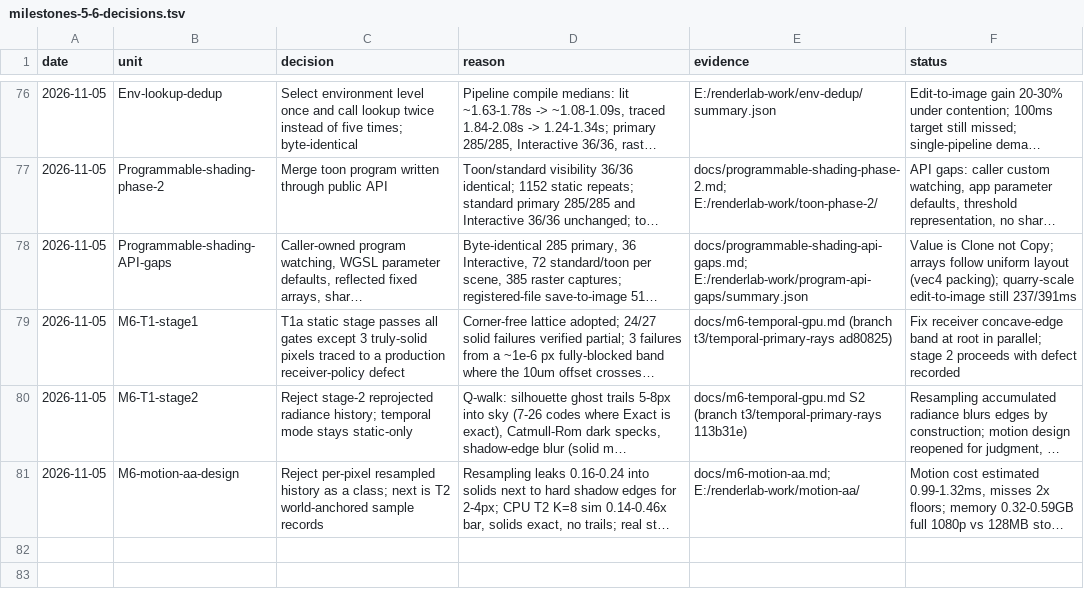
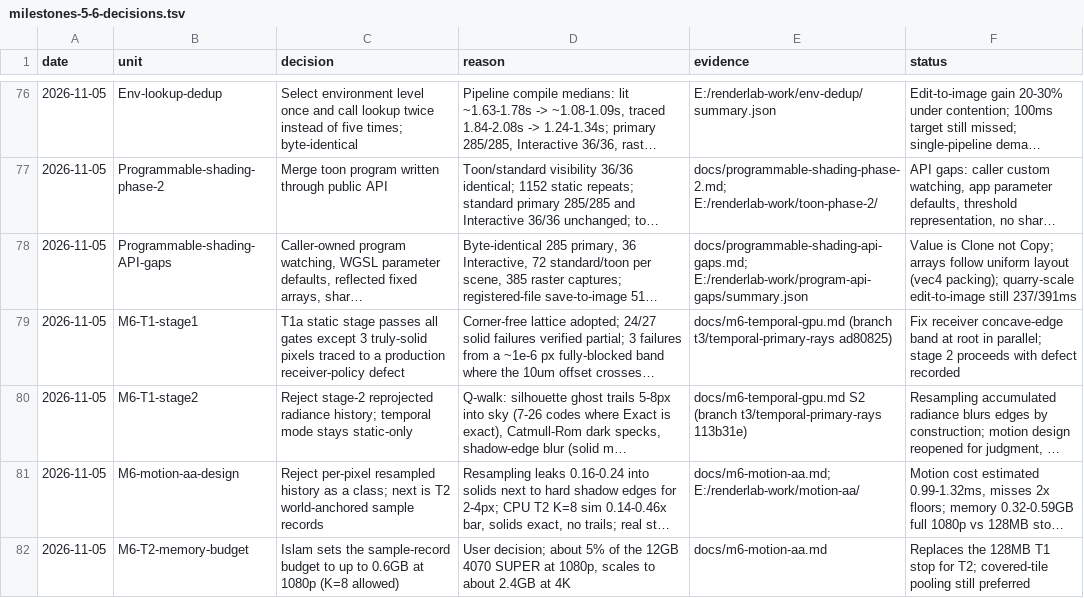
Before and after one commit to Ara-Engine/renderlab, a TSV file: docs/milestones-5-6-decisions.tsv, drawn as a sheet; only a part is shown, gaps mark what is left out; long unchanged cells end in …; the diff names each change by its address in the sheet, - before the commit and + after, or states it on an @@ line.

Commit message:
Record T2 memory budget and add motion-AA scripts

```diff
--- a/docs/milestones-5-6-decisions.tsv
+++ b/docs/milestones-5-6-decisions.tsv
+row 82: 2026-11-05 | M6-T2-memory-budget | Islam sets the sample-record budget to up to 0.6GB at 1080p (K=8 allowed) | User decision; about 5% of the 12GB 4070 SUPER at 1080p, scales to about 2.4GB at 4K | docs/m6-motion-aa.md | Replaces the 128MB T1 stop for T2; covered-tile pooling still preferred
```
Also changed, not shown: 3 other files.
